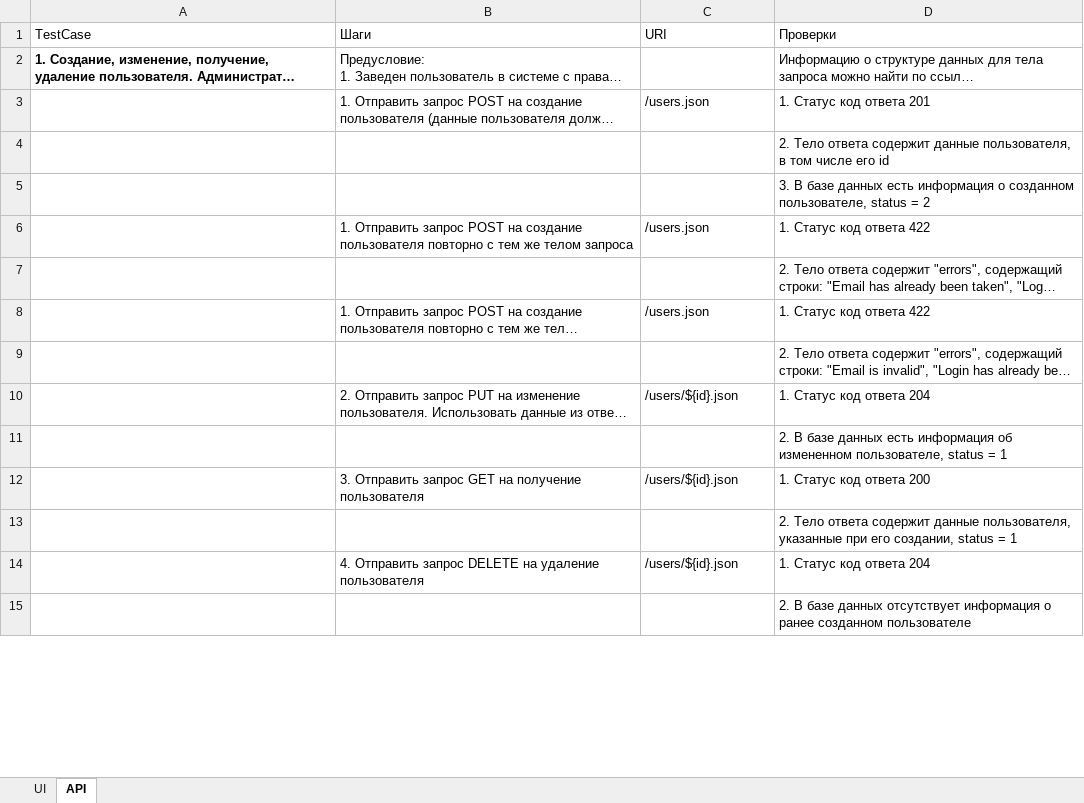
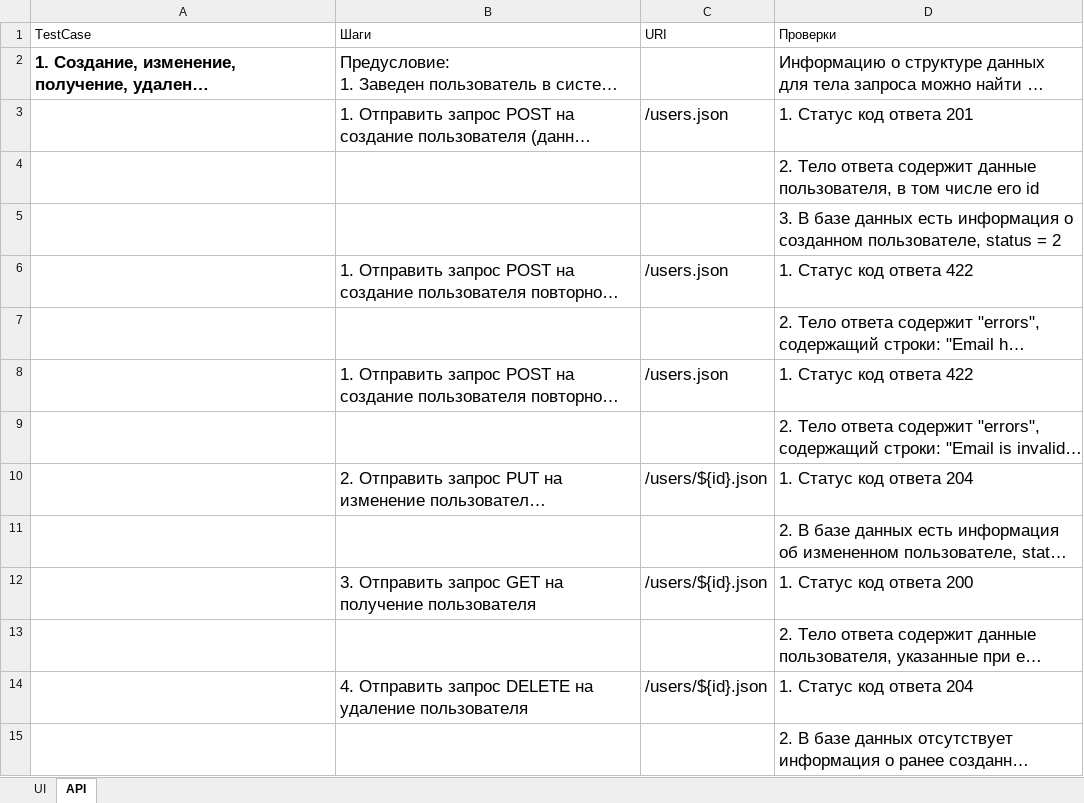
Before and after one commit to at-study/AFT2, an Excel workbook: src/main/resources/Тестовые сценарии Redmine.xlsx, sheet API, drawn as a sheet; only a part is shown; long unchanged cells end in …; values as stored, in another font and other column widths than the file's, no borders; the diff covers the shown part only; the diff names each change by its address in the sheet, - before the commit and + after, or states it on an @@ line.

```diff
--- a/src/main/resources/Тестовые сценарии Redmine.xlsx (sheet API)
+++ b/src/main/resources/Тестовые сценарии Redmine.xlsx (sheet API)
@@ A2:B2 text size: larger @@
@@ D2 text size: larger @@
@@ B3:D3 text size: larger @@
@@ D4:D5 text size: larger @@
@@ B6:D6 text size: larger @@
@@ D7 text size: larger @@
@@ B8:D8 text size: larger @@
@@ D9 text size: larger @@
@@ B10:D10 text size: larger @@
@@ D11 text size: larger @@
@@ B12:D12 text size: larger @@
@@ D13 text size: larger @@
@@ B14:D14 text size: larger @@
@@ D15 text size: larger @@
```
Also changed, not shown: cell formats elsewhere in this sheet, 4 other files.
